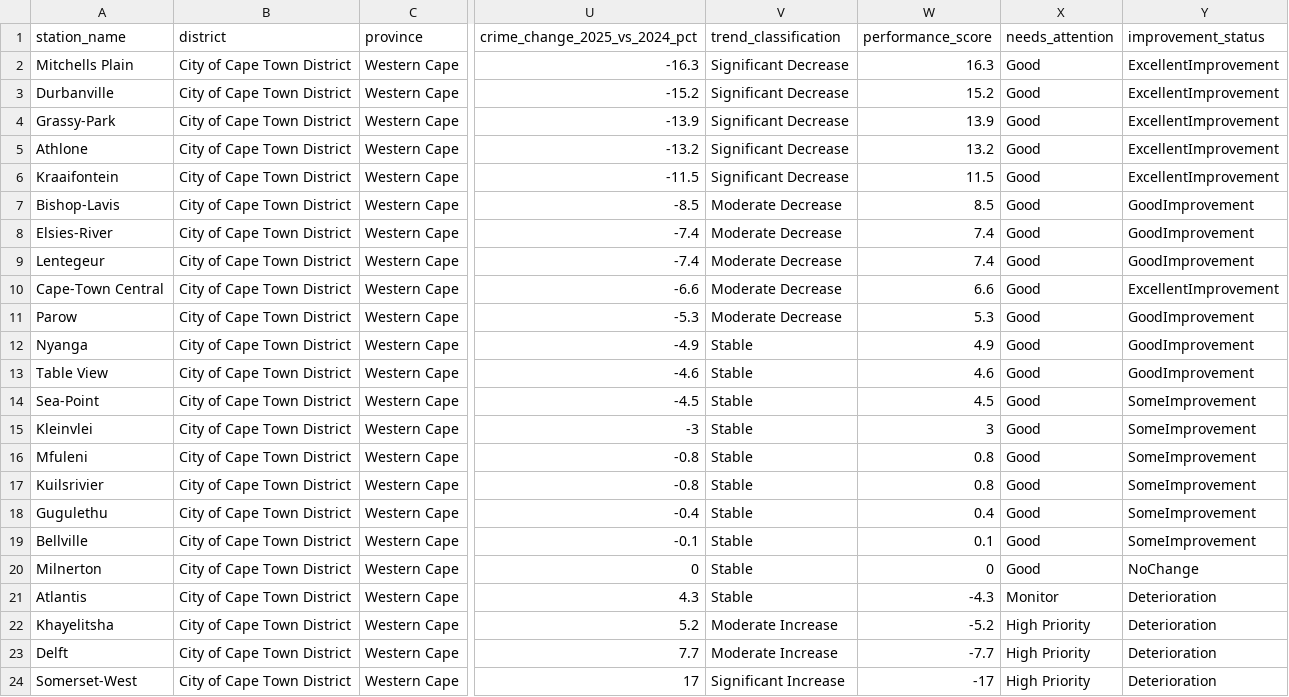
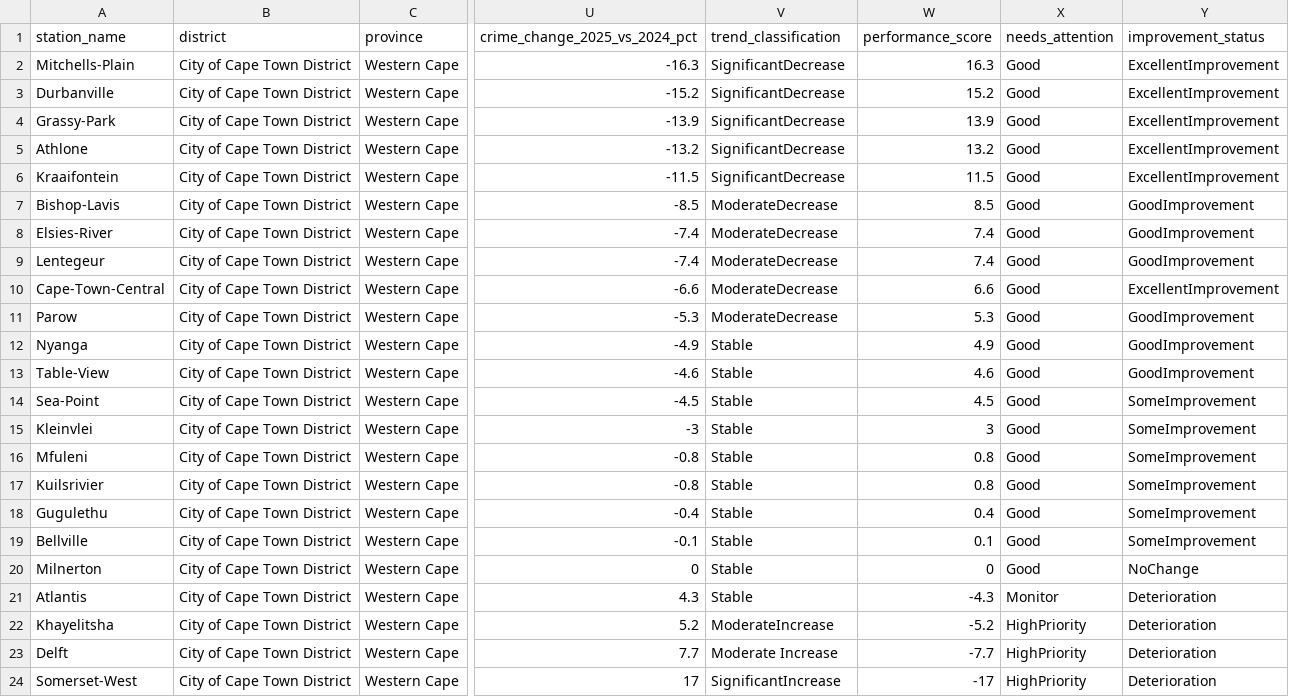
Before and after one commit to Siino-Z/CPT-Crime-Info-hub, a CSV file: unified_crime_dataset_2025-06-16 (1).csv, drawn as a sheet; only a part is shown, gaps mark what is left out; the diff names each change by its address in the sheet, - before the commit and + after, or states it on an @@ line.

Commit message:
update data

```diff
--- a/unified_crime_dataset_2025-06-16 (1).csv
+++ b/unified_crime_dataset_2025-06-16 (1).csv
-A2 (station_name): Mitchells Plain
+A2 (station_name): Mitchells-Plain
-V2:V6 (trend_classification): Significant Decrease
+V2:V6 (trend_classification): SignificantDecrease
-V7:V11 (trend_classification): Moderate Decrease
+V7:V11 (trend_classification): ModerateDecrease
-A10 (station_name): Cape-Town Central
+A10 (station_name): Cape-Town-Central
-A13 (station_name): Table View
+A13 (station_name): Table-View
-V22 (trend_classification): Moderate Increase
+V22 (trend_classification): ModerateIncrease
-X22:X24 (needs_attention): High Priority
+X22:X24 (needs_attention): HighPriority
-V24 (trend_classification): Significant Increase
+V24 (trend_classification): SignificantIncrease
```
